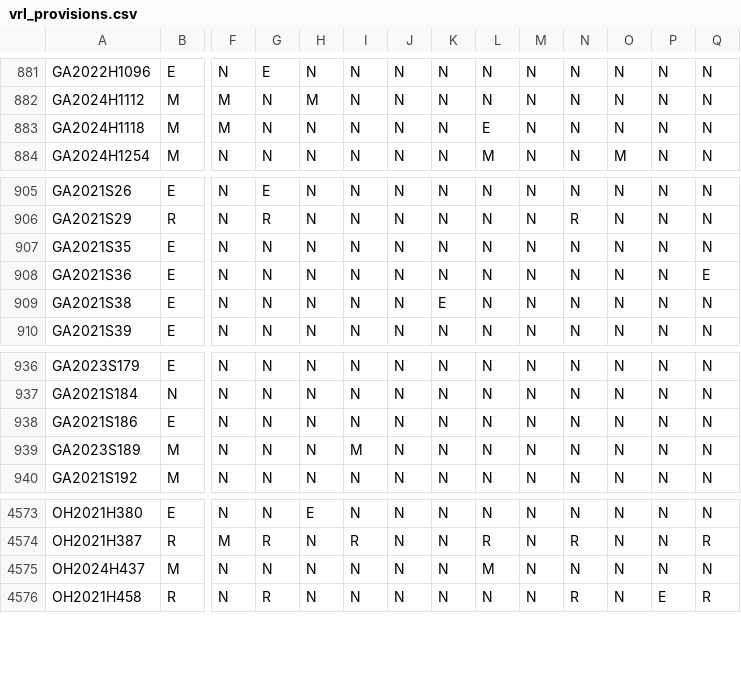
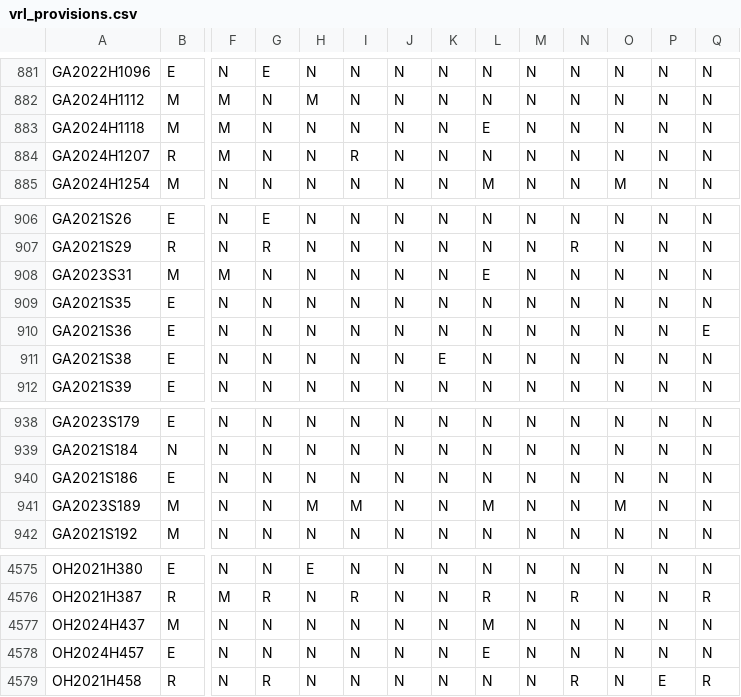
Before and after one commit to jloffredo2/state-elect-law-db, a CSV file: output/vrl_provisions.csv, drawn as a sheet; only a part is shown, gaps mark what is left out; addresses are those after the commit; rows hold the shown columns only; the diff names each change by its address in the sheet, - before the commit and + after, or states it on an @@ line.

```diff
--- a/output/vrl_provisions.csv
+++ b/output/vrl_provisions.csv
+row 884: GA2024H1207 | R | M | N | N | R | N | N | N | N | N | N | N | N
+row 908: GA2023S31 | M | M | N | N | N | N | N | E | N | N | N | N | N
-H941: N
+H941: M
-L941: N
+L941: M
-O941: N
+O941: M
+row 4578: OH2024H457 | E | N | N | N | N | N | N | E | N | N | N | N | N
```
Also changed, not shown: 4 other files.
